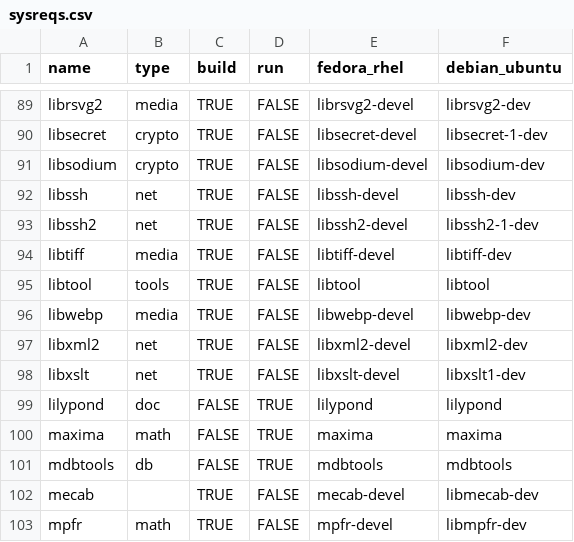
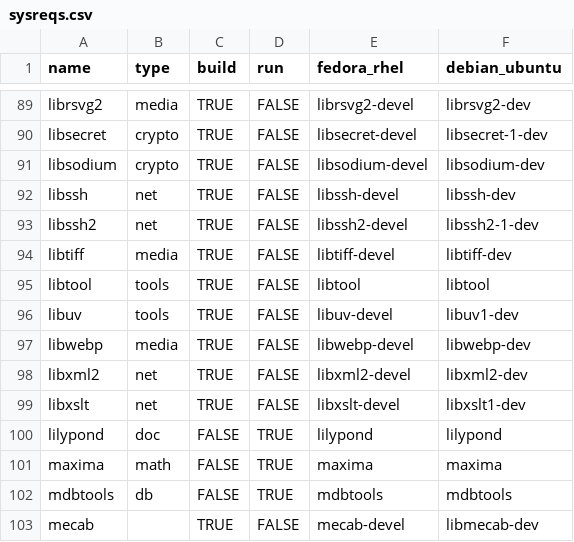
Before and after one commit to cran4linux/sysreqs, a CSV file: sysreqs.csv, drawn as a sheet; only a part is shown, gaps mark what is left out; the shorter side is filled out with more unchanged rows; the diff names each change by its address in the sheet, - before the commit and + after, or states it on an @@ line.

Commit message:
add libuv; update fs, pak

```diff
--- a/sysreqs.csv
+++ b/sysreqs.csv
+row 96: libuv | tools | TRUE | FALSE | libuv-devel | libuv1-dev
```
Also changed, not shown: pkgdb.csv.
